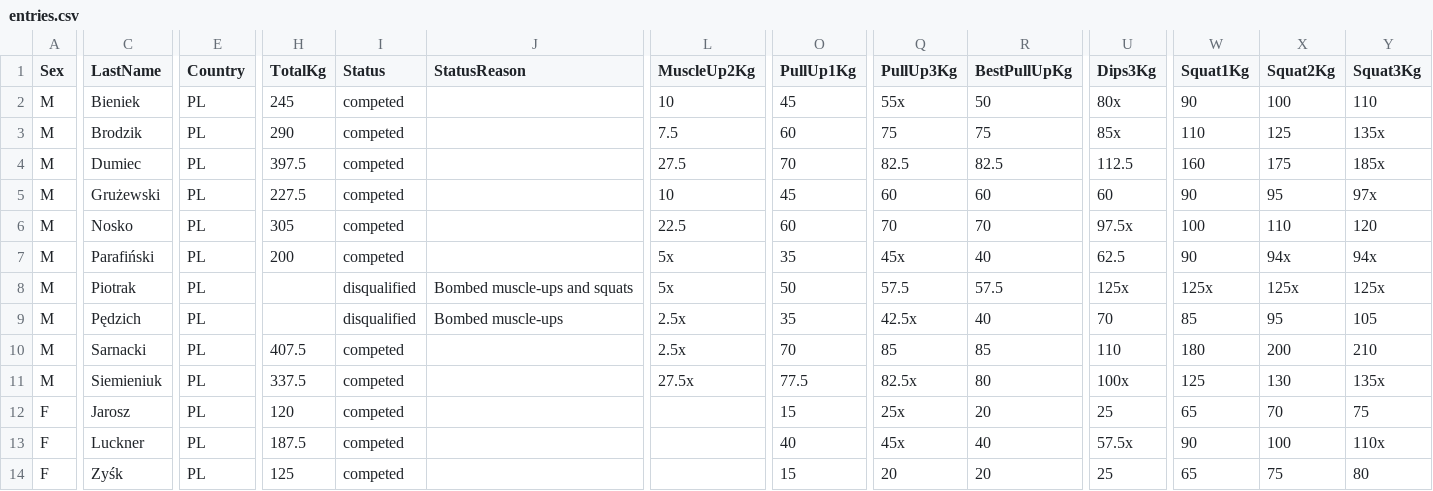
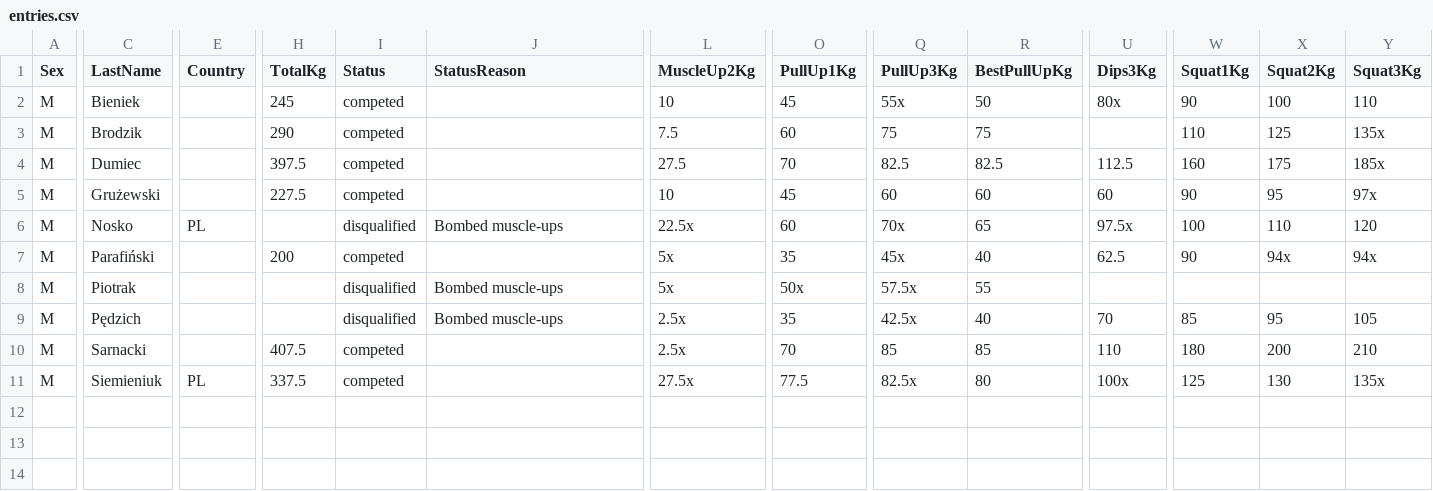
Before and after one commit to PrzemyslawSarnacki/openstreetlifting, a CSV file: backend/data/competitions/streetlifting-polska/2023/power-challenge-viii-2023/entries.csv, drawn as a sheet; only a part is shown, gaps mark what is left out; rows hold the shown columns only; the diff covers the shown part only; the diff names each change by its address in the sheet, - before the commit and + after, or states it on an @@ line.

Commit message:
fix(data): reconcile Power Challenge VIII source results

```diff
--- a/backend/data/competitions/streetlifting-polska/2023/power-challenge-viii-2023/entries.csv
+++ b/backend/data/competitions/streetlifting-polska/2023/power-challenge-viii-2023/entries.csv
-E2:E5 (Country): PL
+E2:E5 (Country): (empty)
-U3 (Dips3Kg): 85x
+U3 (Dips3Kg): (empty)
-H6 (TotalKg): 305
+H6 (TotalKg): (empty)
-I6 (Status): competed
+I6 (Status): disqualified
-J6 (StatusReason): (empty)
+J6 (StatusReason): Bombed muscle-ups
-L6 (MuscleUp2Kg): 22.5
+L6 (MuscleUp2Kg): 22.5x
-Q6 (PullUp3Kg): 70
+Q6 (PullUp3Kg): 70x
-R6 (BestPullUpKg): 70
+R6 (BestPullUpKg): 65
-E7:E10 (Country): PL
+E7:E10 (Country): (empty)
-J8 (StatusReason): Bombed muscle-ups and squats
+J8 (StatusReason): Bombed muscle-ups
-O8 (PullUp1Kg): 50
+O8 (PullUp1Kg): 50x
-Q8 (PullUp3Kg): 57.5
+Q8 (PullUp3Kg): 57.5x
-R8 (BestPullUpKg): 57.5
+R8 (BestPullUpKg): 55
-U8 (Dips3Kg): 125x
+U8 (Dips3Kg): (empty)
-W8 (Squat1Kg): 125x
+W8 (Squat1Kg): (empty)
-X8 (Squat2Kg): 125x
+X8 (Squat2Kg): (empty)
-Y8 (Squat3Kg): 125x
+Y8 (Squat3Kg): (empty)
-row 12: F | Jarosz | PL | 120 | competed |  |  | 15 | 25x | 20 | 25 | 65 | 70 | 75
-row 13: F | Luckner | PL | 187.5 | competed |  |  | 40 | 45x | 40 | 57.5x | 90 | 100 | 110x
-row 14: F | Zyśk | PL | 125 | competed |  |  | 15 | 20 | 20 | 25 | 65 | 75 | 80
```
Also changed, not shown: 1 edited cell elsewhere in this file, 2 other files.
